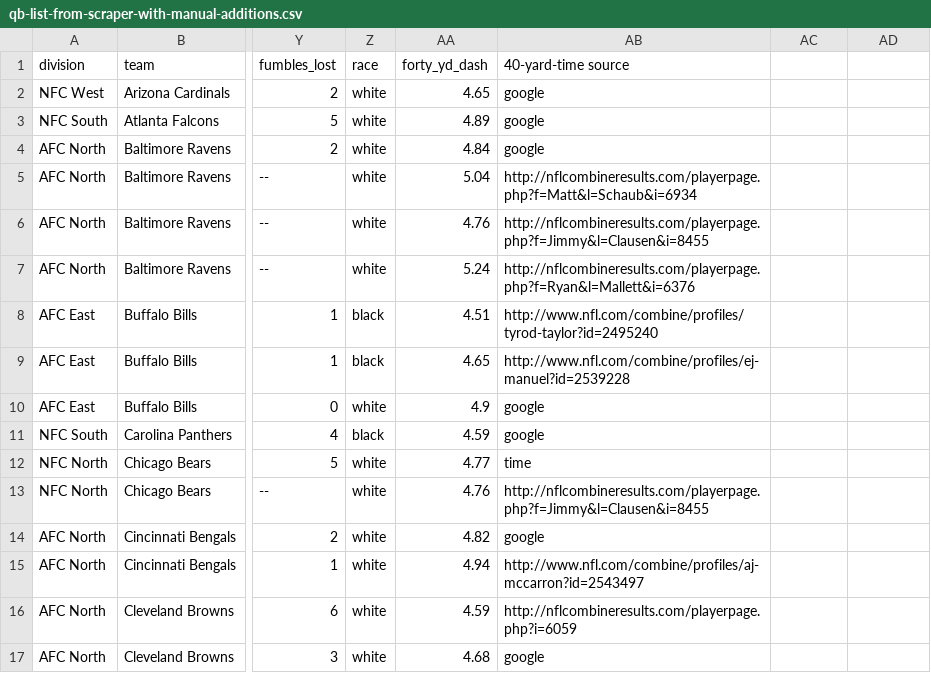
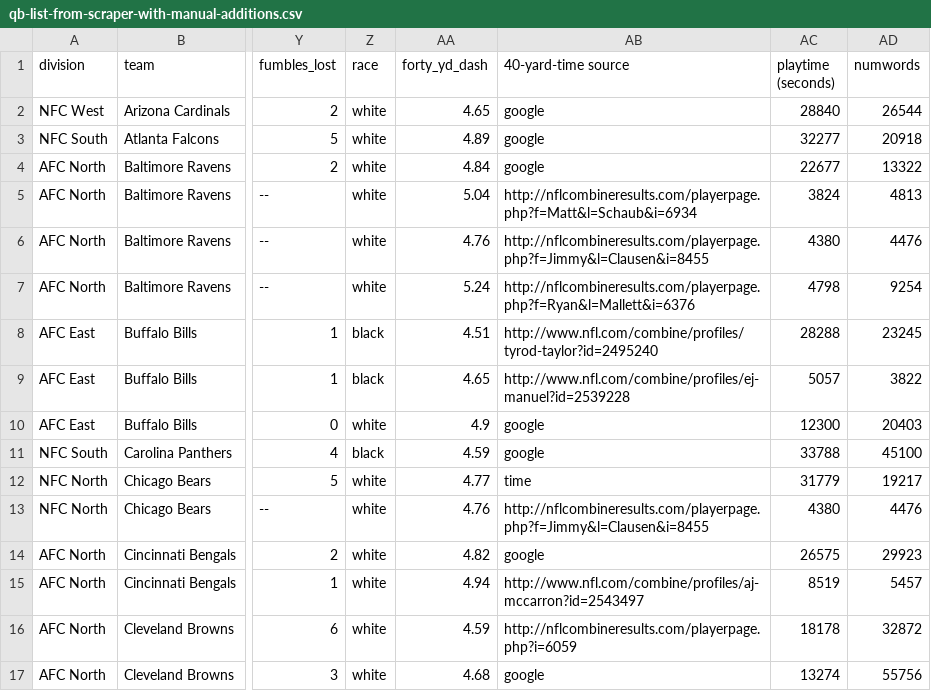
Before and after one commit to c4fcm/MediaCloud-quarterback-investigation, a CSV file: qb-list-from-scraper-with-manual-additions.csv, drawn as a sheet; only a part is shown, gaps mark what is left out; the diff covers the shown part only; the diff names each change by its address in the sheet, - before the commit and + after, or states it on an @@ line.

```diff
--- a/qb-list-from-scraper-with-manual-additions.csv
+++ b/qb-list-from-scraper-with-manual-additions.csv
-AC1: (empty)
+AC1: playtime (seconds)
-AD1: (empty)
+AD1: numwords
-AC2 (playtime (seconds)): (empty)
+AC2 (playtime (seconds)): 28840
-AD2 (numwords): (empty)
+AD2 (numwords): 26544
-AC3 (playtime (seconds)): (empty)
+AC3 (playtime (seconds)): 32277
-AD3 (numwords): (empty)
+AD3 (numwords): 20918
-AC4 (playtime (seconds)): (empty)
+AC4 (playtime (seconds)): 22677
-AD4 (numwords): (empty)
+AD4 (numwords): 13322
-AC5 (playtime (seconds)): (empty)
+AC5 (playtime (seconds)): 3824
-AD5 (numwords): (empty)
+AD5 (numwords): 4813
-AC6 (playtime (seconds)): (empty)
+AC6 (playtime (seconds)): 4380
-AD6 (numwords): (empty)
+AD6 (numwords): 4476
-AC7 (playtime (seconds)): (empty)
+AC7 (playtime (seconds)): 4798
-AD7 (numwords): (empty)
+AD7 (numwords): 9254
-AC8 (playtime (seconds)): (empty)
+AC8 (playtime (seconds)): 28288
-AD8 (numwords): (empty)
+AD8 (numwords): 23245
-AC9 (playtime (seconds)): (empty)
+AC9 (playtime (seconds)): 5057
-AD9 (numwords): (empty)
+AD9 (numwords): 3822
-AC10 (playtime (seconds)): (empty)
+AC10 (playtime (seconds)): 12300
-AD10 (numwords): (empty)
+AD10 (numwords): 20403
-AC11 (playtime (seconds)): (empty)
+AC11 (playtime (seconds)): 33788
-AD11 (numwords): (empty)
+AD11 (numwords): 45100
-AC12 (playtime (seconds)): (empty)
+AC12 (playtime (seconds)): 31779
-AD12 (numwords): (empty)
+AD12 (numwords): 19217
-AC13 (playtime (seconds)): (empty)
+AC13 (playtime (seconds)): 4380
-AD13 (numwords): (empty)
+AD13 (numwords): 4476
-AC14 (playtime (seconds)): (empty)
+AC14 (playtime (seconds)): 26575
-AD14 (numwords): (empty)
+AD14 (numwords): 29923
-AC15 (playtime (seconds)): (empty)
+AC15 (playtime (seconds)): 8519
-AD15 (numwords): (empty)
+AD15 (numwords): 5457
-AC16 (playtime (seconds)): (empty)
+AC16 (playtime (seconds)): 18178
-AD16 (numwords): (empty)
+AD16 (numwords): 32872
-AC17 (playtime (seconds)): (empty)
+AC17 (playtime (seconds)): 13274
-AD17 (numwords): (empty)
+AD17 (numwords): 55756
```
Also changed, not shown: 82 edited cells elsewhere in this file, qb-table.csv, 9 other files.
